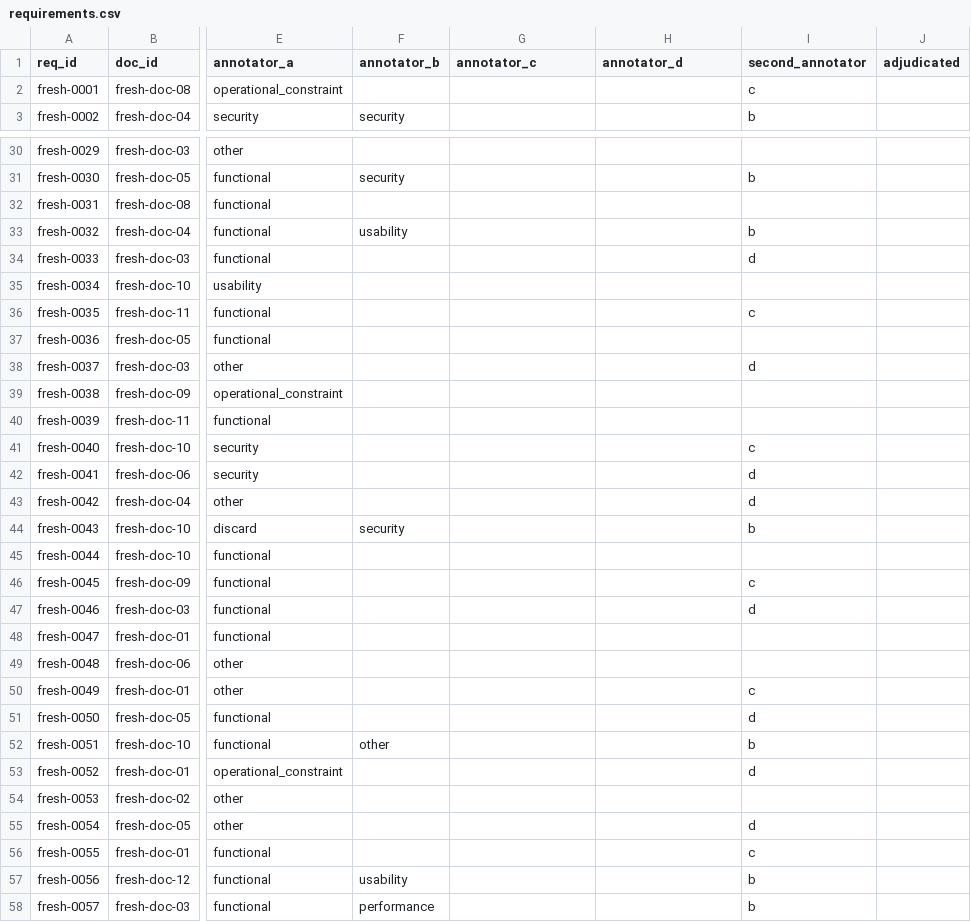
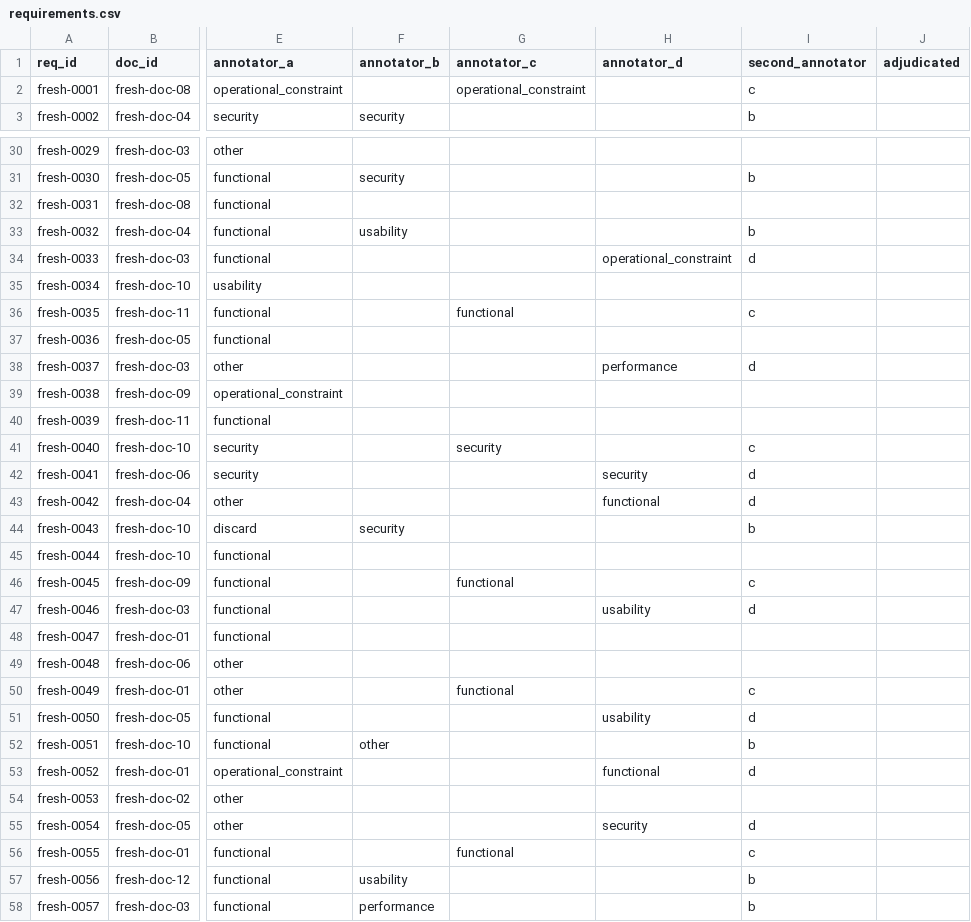
Before and after one commit to davra02/req-classifier, a CSV file: data/fresh/requirements.csv, drawn as a sheet; only a part is shown, gaps mark what is left out; the diff covers the shown part only; the diff names each change by its address in the sheet, - before the commit and + after, or states it on an @@ line.

```diff
--- a/data/fresh/requirements.csv
+++ b/data/fresh/requirements.csv
-G2 (annotator_c): (empty)
+G2 (annotator_c): operational_constraint
-H34 (annotator_d): (empty)
+H34 (annotator_d): operational_constraint
-G36 (annotator_c): (empty)
+G36 (annotator_c): functional
-H38 (annotator_d): (empty)
+H38 (annotator_d): performance
-G41 (annotator_c): (empty)
+G41 (annotator_c): security
-H42 (annotator_d): (empty)
+H42 (annotator_d): security
-H43 (annotator_d): (empty)
+H43 (annotator_d): functional
-G46 (annotator_c): (empty)
+G46 (annotator_c): functional
-H47 (annotator_d): (empty)
+H47 (annotator_d): usability
-G50 (annotator_c): (empty)
+G50 (annotator_c): functional
-H51 (annotator_d): (empty)
+H51 (annotator_d): usability
-H53 (annotator_d): (empty)
+H53 (annotator_d): functional
-H55 (annotator_d): (empty)
+H55 (annotator_d): security
-G56 (annotator_c): (empty)
+G56 (annotator_c): functional
```
Also changed, not shown: 46 edited cells elsewhere in this file.
